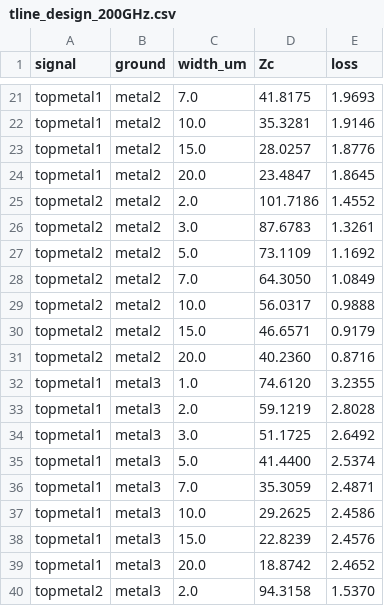
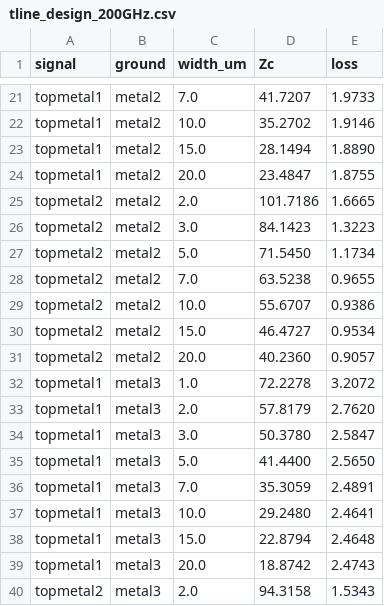
Before and after one commit to iic-jku/IHP, a CSV file: evaluation/images/tline_design_200GHz.csv, drawn as a sheet; only a part is shown, gaps mark what is left out; the diff covers the shown part only; the diff names each change by its address in the sheet, - before the commit and + after, or states it on an @@ line.

```diff
--- a/evaluation/images/tline_design_200GHz.csv
+++ b/evaluation/images/tline_design_200GHz.csv
-D21 (Zc): 41.8175
+D21 (Zc): 41.7207
-E21 (loss): 1.9693
+E21 (loss): 1.9733
-D22 (Zc): 35.3281
+D22 (Zc): 35.2702
-D23 (Zc): 28.0257
+D23 (Zc): 28.1494
-E23 (loss): 1.8776
+E23 (loss): 1.8890
-E24 (loss): 1.8645
+E24 (loss): 1.8755
-E25 (loss): 1.4552
+E25 (loss): 1.6665
-D26 (Zc): 87.6783
+D26 (Zc): 84.1423
-E26 (loss): 1.3261
+E26 (loss): 1.3223
-D27 (Zc): 73.1109
+D27 (Zc): 71.5450
-E27 (loss): 1.1692
+E27 (loss): 1.1734
-D28 (Zc): 64.3050
+D28 (Zc): 63.5238
-E28 (loss): 1.0849
+E28 (loss): 0.9655
-D29 (Zc): 56.0317
+D29 (Zc): 55.6707
-E29 (loss): 0.9888
+E29 (loss): 0.9386
-D30 (Zc): 46.6571
+D30 (Zc): 46.4727
-E30 (loss): 0.9179
+E30 (loss): 0.9534
-E31 (loss): 0.8716
+E31 (loss): 0.9057
-D32 (Zc): 74.6120
+D32 (Zc): 72.2278
-E32 (loss): 3.2355
+E32 (loss): 3.2072
-D33 (Zc): 59.1219
+D33 (Zc): 57.8179
-E33 (loss): 2.8028
+E33 (loss): 2.7620
-D34 (Zc): 51.1725
+D34 (Zc): 50.3780
-E34 (loss): 2.6492
+E34 (loss): 2.5847
-E35 (loss): 2.5374
+E35 (loss): 2.5650
-E36 (loss): 2.4871
+E36 (loss): 2.4891
-D37 (Zc): 29.2625
+D37 (Zc): 29.2480
-E37 (loss): 2.4586
+E37 (loss): 2.4641
-D38 (Zc): 22.8239
+D38 (Zc): 22.8794
-E38 (loss): 2.4576
+E38 (loss): 2.4648
-E39 (loss): 2.4652
+E39 (loss): 2.4743
-E40 (loss): 1.5370
+E40 (loss): 1.5343
```
Also changed, not shown: 106 edited cells elsewhere in this file, evaluation/images/tline_loss_200GHz.csv, evaluation/images/tline_z0_200GHz.csv, 15 other files.
